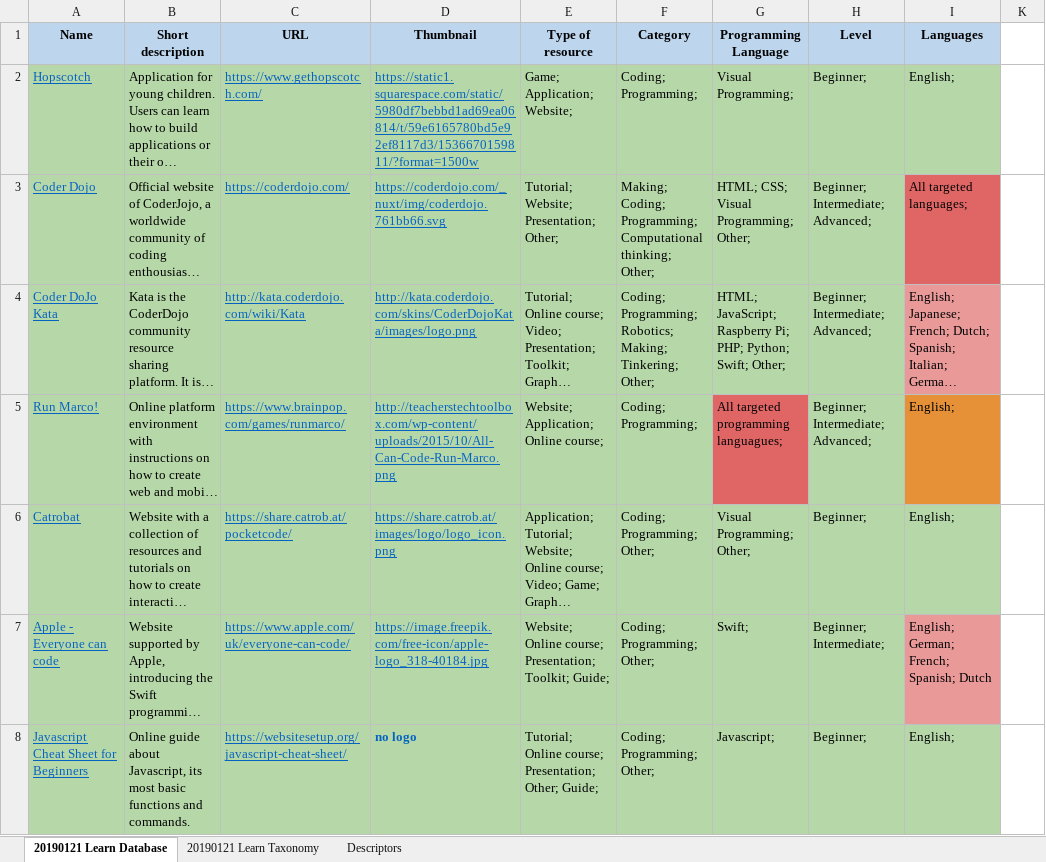
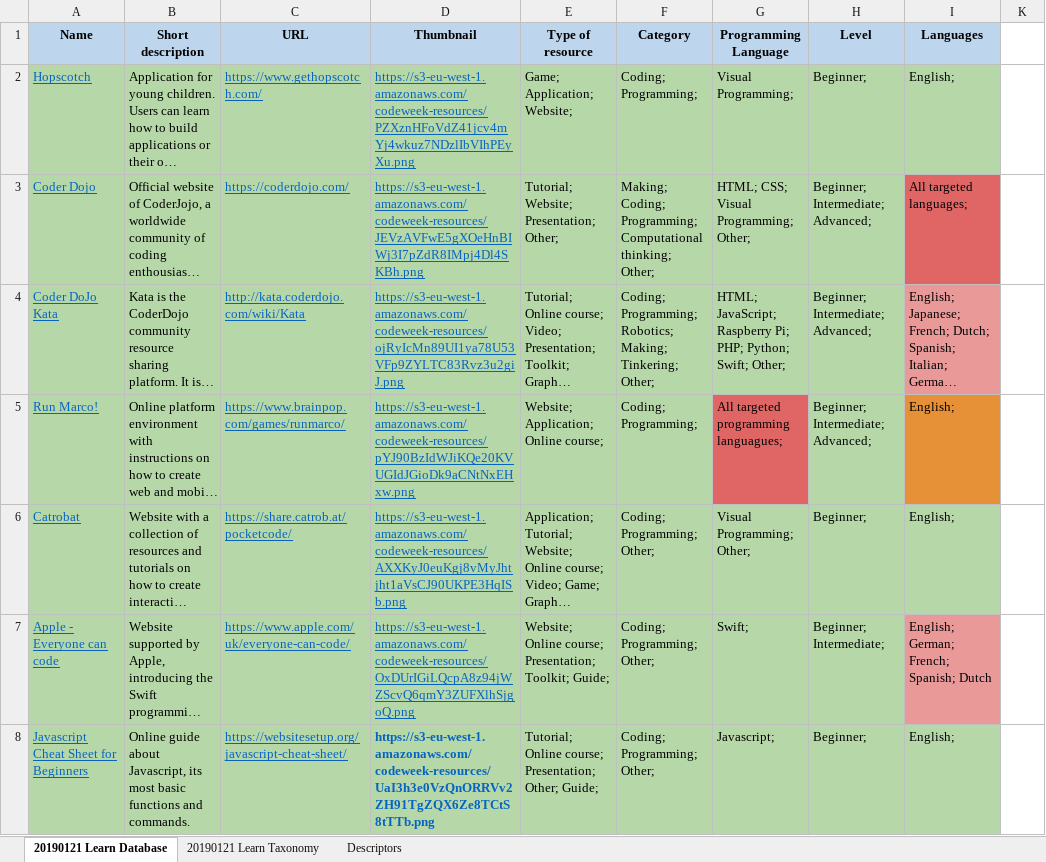
Before and after one commit to codeeu/codeweek, an Excel workbook: resources/excel/resources.xlsx, sheet 20190121 Learn Database, drawn as a sheet; only a part is shown; long unchanged cells end in …; values as stored, in another font and other column widths than the file's, no borders; the diff covers the shown part only; the diff names each change by its address in the sheet, - before the commit and + after, or states it on an @@ line.

Commit message:
Learn Resources

```diff
--- a/resources/excel/resources.xlsx (sheet 20190121 Learn Database)
+++ b/resources/excel/resources.xlsx (sheet 20190121 Learn Database)
-D2 (Thumbnail): https://static1.squarespace.com/static/5980df7bebbd1ad69ea06814/t/59e6165780bd5e92ef8117d3/1536670159811/?format=1500w
+D2 (Thumbnail): https://s3-eu-west-1.amazonaws.com/codeweek-resources/PZXznHFoVdZ41jcv4mYj4wkuz7NDzlIbVIhPEyXu.png
-D3 (Thumbnail): https://coderdojo.com/_nuxt/img/coderdojo.761bb66.svg
+D3 (Thumbnail): https://s3-eu-west-1.amazonaws.com/codeweek-resources/JEVzAVFwE5gXOeHnBIWj3I7pZdR8IMpj4Dl4SKBh.png
-D4 (Thumbnail): http://kata.coderdojo.com/skins/CoderDojoKata/images/logo.png
+D4 (Thumbnail): https://s3-eu-west-1.amazonaws.com/codeweek-resources/ojRyIcMn89UI1ya78U53VFp9ZYLTC83Rvz3u2giJ.png
-D5 (Thumbnail): http://teacherstechtoolbox.com/wp-content/uploads/2015/10/All-Can-Code-Run-Marco.png
+D5 (Thumbnail): https://s3-eu-west-1.amazonaws.com/codeweek-resources/pYJ90BzIdWJiKQe20KVUGIdJGioDk9aCNtNxEHxw.png
-D6 (Thumbnail): https://share.catrob.at/images/logo/logo_icon.png
+D6 (Thumbnail): https://s3-eu-west-1.amazonaws.com/codeweek-resources/AXXKyJ0euKgj8vMyJhtjht1aVsCJ90UKPE3HqISb.png
-D7 (Thumbnail): https://image.freepik.com/free-icon/apple-logo_318-40184.jpg
+D7 (Thumbnail): https://s3-eu-west-1.amazonaws.com/codeweek-resources/OxDUrIGiLQcpA8z94jWZScvQ6qmY3ZUFXlhSjgoQ.png
-D8 (Thumbnail): no logo
+D8 (Thumbnail): https://s3-eu-west-1.amazonaws.com/codeweek-resources/UaI3h3e0VzQnORRVv2ZH91TgZQX6Ze8TCtS8tTTb.png
```
Also changed, not shown: 33 edited cells and cell formats elsewhere in this sheet, 8 other files.
